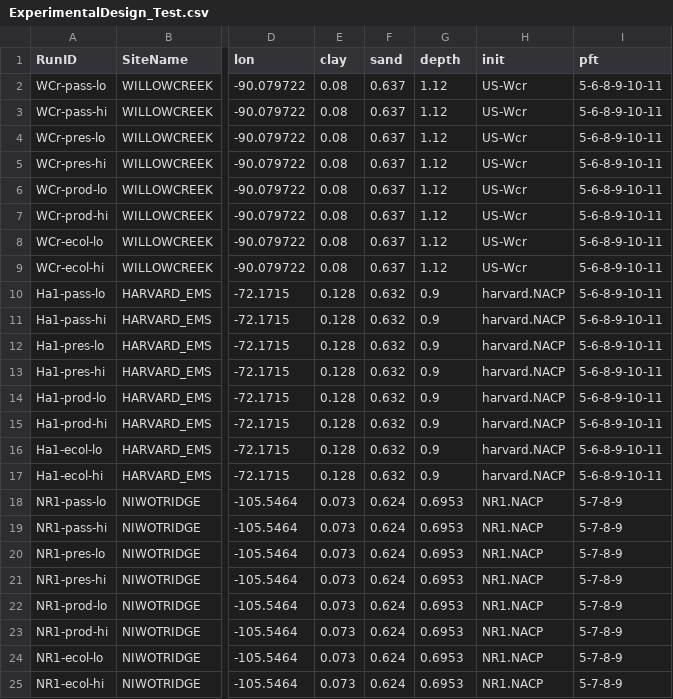
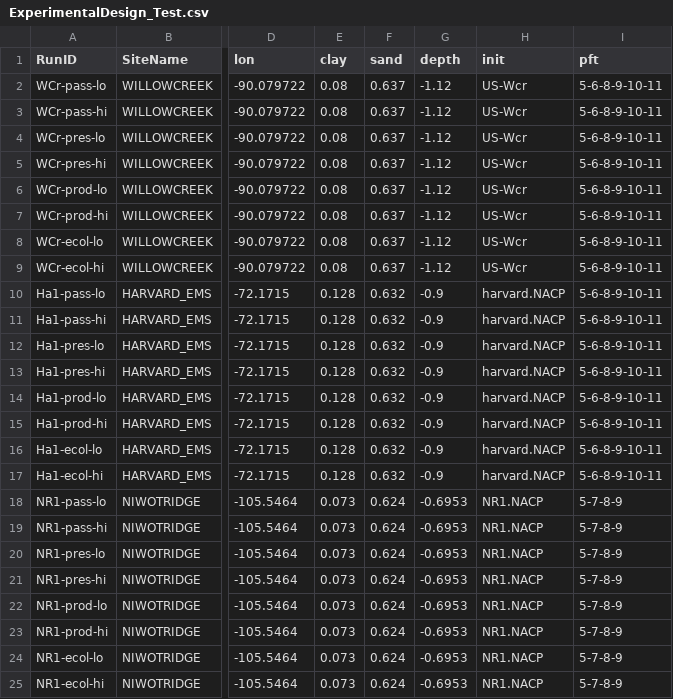
Before and after one commit to MortonArb-ForestEcology/MANDIFORE_modeling, a CSV file: ForestryTests_Ameriflux/0_setup/ExperimentalDesign_Test.csv, drawn as a sheet; only a part is shown, gaps mark what is left out; the diff names each change by its address in the sheet, - before the commit and + after, or states it on an @@ line.

Commit message:
even more bug fixes
forgot to save some a change last time around.  Plus forgot to pull the new expdesign table--life's easier if we jsut go ahead and make depth negative in the table

```diff
--- a/ForestryTests_Ameriflux/0_setup/ExperimentalDesign_Test.csv
+++ b/ForestryTests_Ameriflux/0_setup/ExperimentalDesign_Test.csv
-G2:G9 (depth): 1.12
+G2:G9 (depth): -1.12
-G10:G17 (depth): 0.9
+G10:G17 (depth): -0.9
-G18:G25 (depth): 0.6953
+G18:G25 (depth): -0.6953
```
Also changed, not shown: 1 other file.
